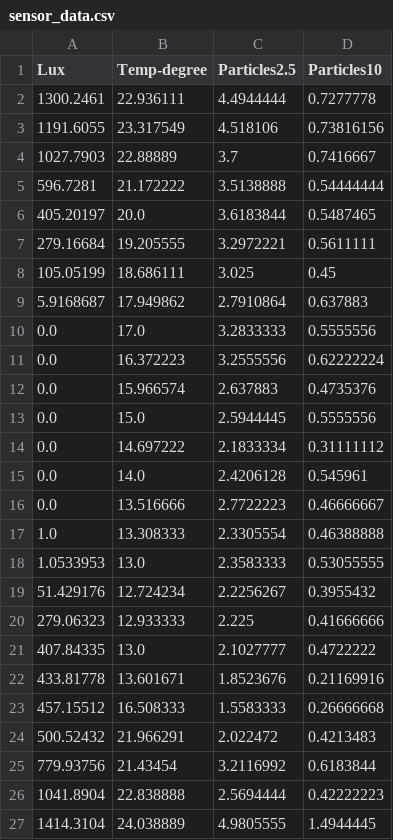
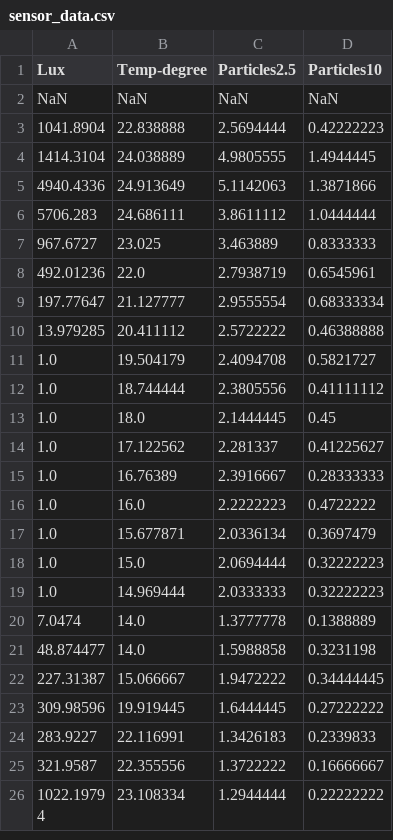
Before and after one commit to JaneTingley/Foresta-Inclusive, a CSV file: Foresta-Inclusive-Scott/Live Data Experiments/Final/ParticulateSensorWithIR/data/sensor_data.csv, drawn as a sheet; only a part is shown; the shorter side is filled out with more unchanged rows; removed rows and columns are numbered as before the commit, all else as after; the diff covers the shown part only; the diff names each change by its address in the sheet, - before the commit and + after, or states it on an @@ line.

```diff
--- a/Foresta-Inclusive-Scott/Live Data Experiments/Final/ParticulateSensorWithIR/data/sensor_data.csv
+++ b/Foresta-Inclusive-Scott/Live Data Experiments/Final/ParticulateSensorWithIR/data/sensor_data.csv
-row 2: 1300.2461 | 22.936111 | 4.4944444 | 0.7277778
-row 3: 1191.6055 | 23.317549 | 4.518106 | 0.73816156
-row 4: 1027.7903 | 22.88889 | 3.7 | 0.7416667
-row 5: 596.7281 | 21.172222 | 3.5138888 | 0.54444444
-row 6: 405.20197 | 20.0 | 3.6183844 | 0.5487465
-row 7: 279.16684 | 19.205555 | 3.2972221 | 0.5611111
-row 8: 105.05199 | 18.686111 | 3.025 | 0.45
-row 9: 5.9168687 | 17.949862 | 2.7910864 | 0.637883
-row 10: 0.0 | 17.0 | 3.2833333 | 0.5555556
-row 11: 0.0 | 16.372223 | 3.2555556 | 0.62222224
-row 12: 0.0 | 15.966574 | 2.637883 | 0.4735376
-row 13: 0.0 | 15.0 | 2.5944445 | 0.5555556
-row 14: 0.0 | 14.697222 | 2.1833334 | 0.31111112
-row 15: 0.0 | 14.0 | 2.4206128 | 0.545961
-row 16: 0.0 | 13.516666 | 2.7722223 | 0.46666667
-row 17: 1.0 | 13.308333 | 2.3305554 | 0.46388888
-row 18: 1.0533953 | 13.0 | 2.3583333 | 0.53055555
-row 19: 51.429176 | 12.724234 | 2.2256267 | 0.3955432
-row 20: 279.06323 | 12.933333 | 2.225 | 0.41666666
-row 21: 407.84335 | 13.0 | 2.1027777 | 0.4722222
-row 22: 433.81778 | 13.601671 | 1.8523676 | 0.21169916
-row 23: 457.15512 | 16.508333 | 1.5583333 | 0.26666668
-row 24: 500.52432 | 21.966291 | 2.022472 | 0.4213483
-row 25: 779.93756 | 21.43454 | 3.2116992 | 0.6183844
+row 2: NaN | NaN | NaN | NaN
```
Also changed, not shown: 24 added rows elsewhere in this file, Foresta-Inclusive-Scott/Live Data Experiments/Final/DataDownloaderOneClick/data/Particles10.csv, Foresta-Inclusive-Scott/Live Data Experiments/Final/DataDownloaderOneClick/data/Particles2.5.csv, 4 other files.
